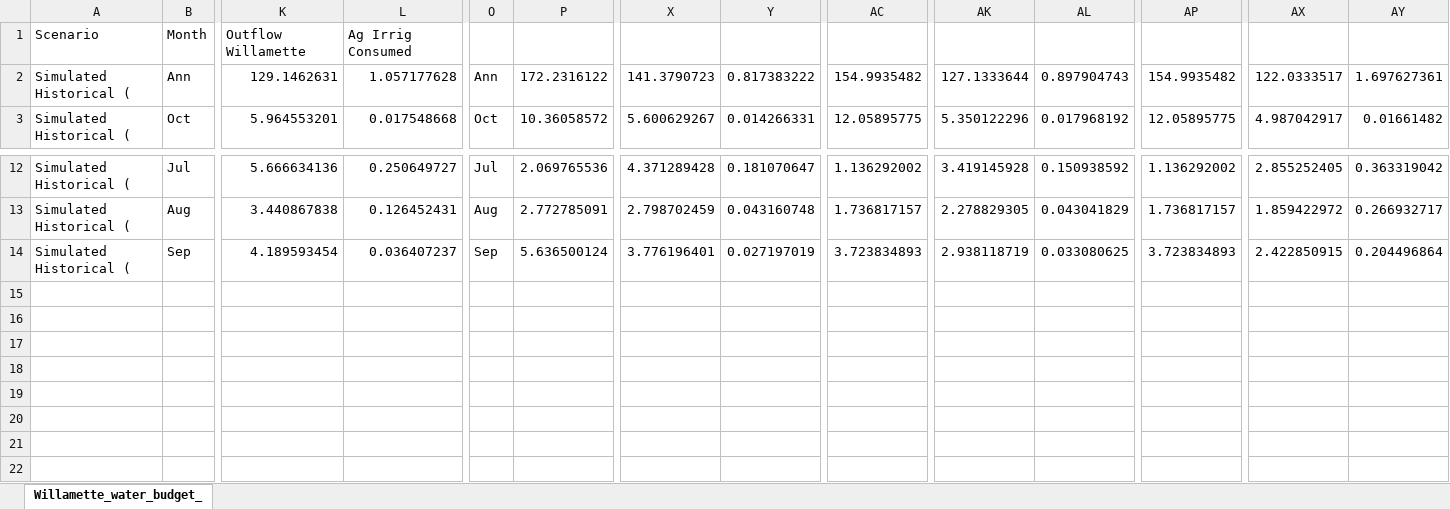
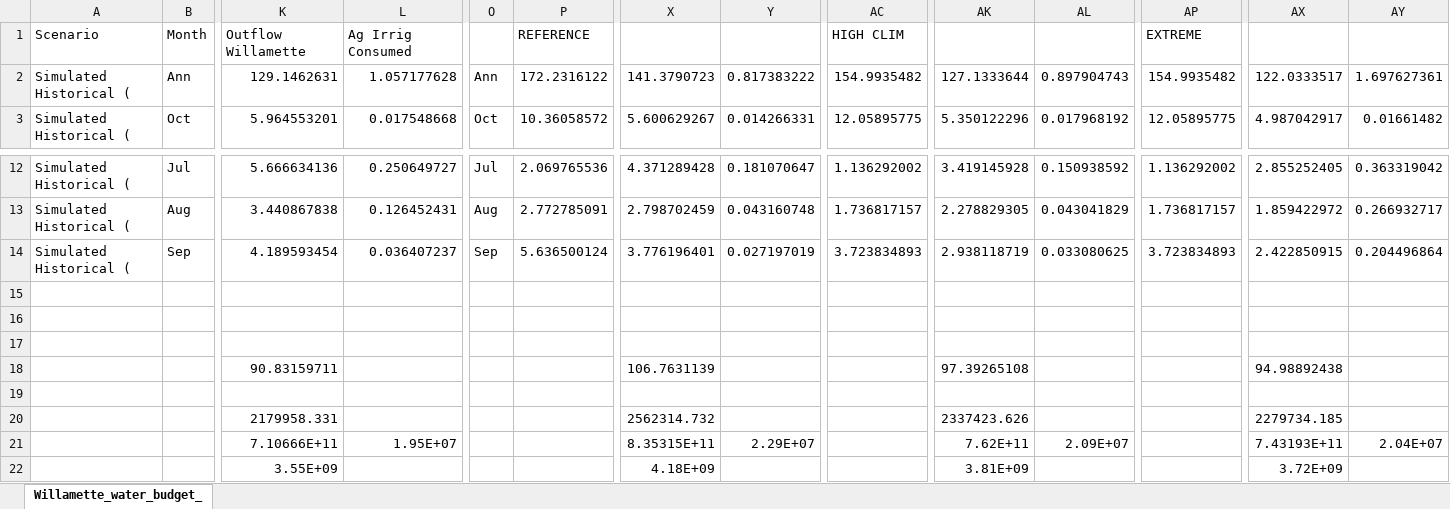
Before and after one commit to marathanman4202/WB-box-diagram, an Excel workbook: Willamette_water_budget_.xlsx, sheet Willamette_water_budget_, drawn as a sheet; only a part is shown, gaps mark what is left out; values as stored, in another font and other column widths than the file's, no borders; charts and pictures not drawn; rows hold the shown columns only; the diff names each change by its address in the sheet, - before the commit and + after, or states it on an @@ line.

Commit message:
new water budget for code v9823 Apr 22 2015

```diff
--- a/Willamette_water_budget_.xlsx (sheet Willamette_water_budget_)
+++ b/Willamette_water_budget_.xlsx (sheet Willamette_water_budget_)
-P1: (empty)
+P1: REFERENCE
-AC1: (empty)
+AC1: HIGH CLIM
-AP1: (empty)
+AP1: EXTREME
+row 15: (empty)
+row 16: (empty)
+row 17: (empty)
+row 18:  |  | 90.83159711 |  |  |  | 106.7631139 |  |  | 97.39265108 |  |  | 94.98892438
+row 19: (empty)
+row 20:  |  | 2179958.331 |  |  |  | 2562314.732 |  |  | 2337423.626 |  |  | 2279734.185
+row 21:  |  | 7.10666E+11 | 1.95E+07 |  |  | 8.35315E+11 | 2.29E+07 |  | 7.62E+11 | 2.09E+07 |  | 7.43193E+11 | 2.04E+07
+row 22:  |  | 3.55E+09 |  |  |  | 4.18E+09 |  |  | 3.81E+09 |  |  | 3.72E+09
```
Also changed, not shown: charts or pictures, 4 other files.
